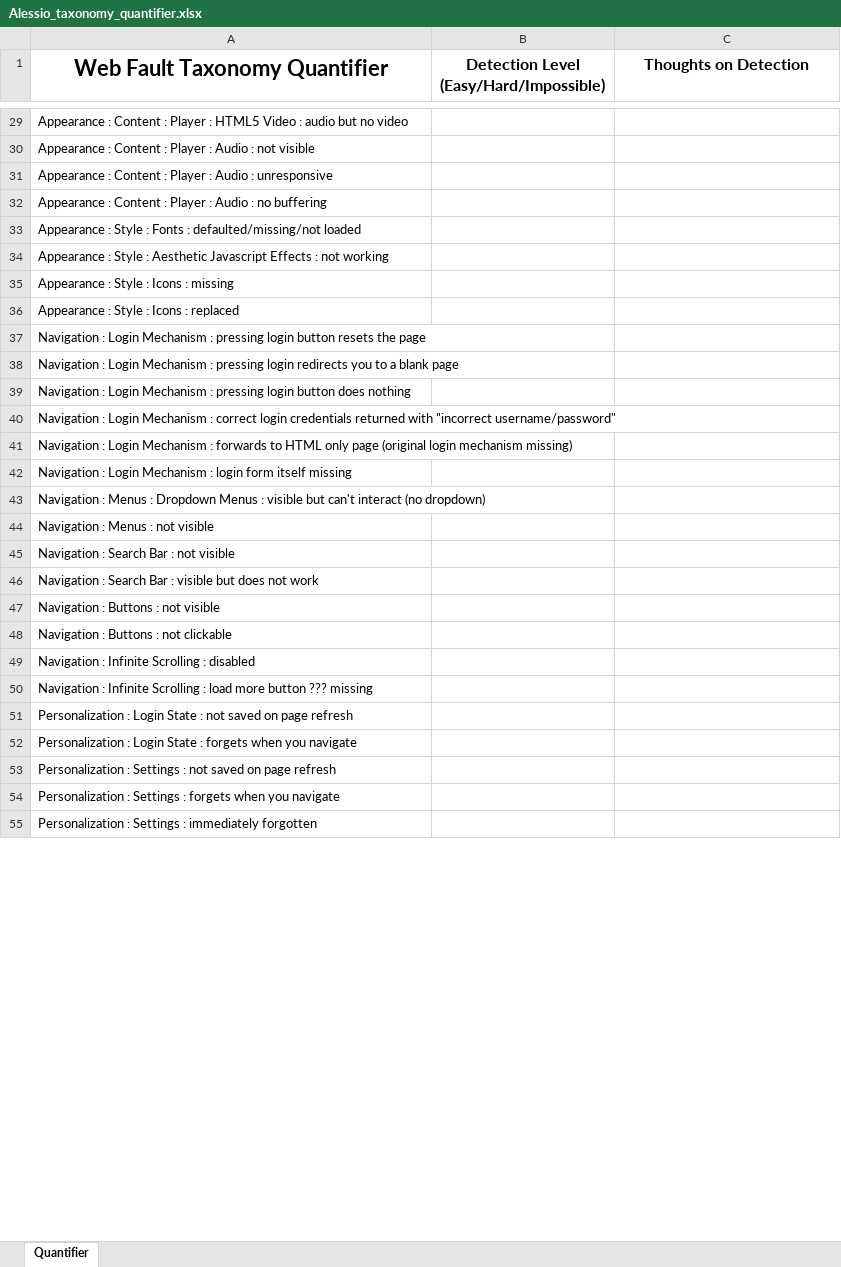
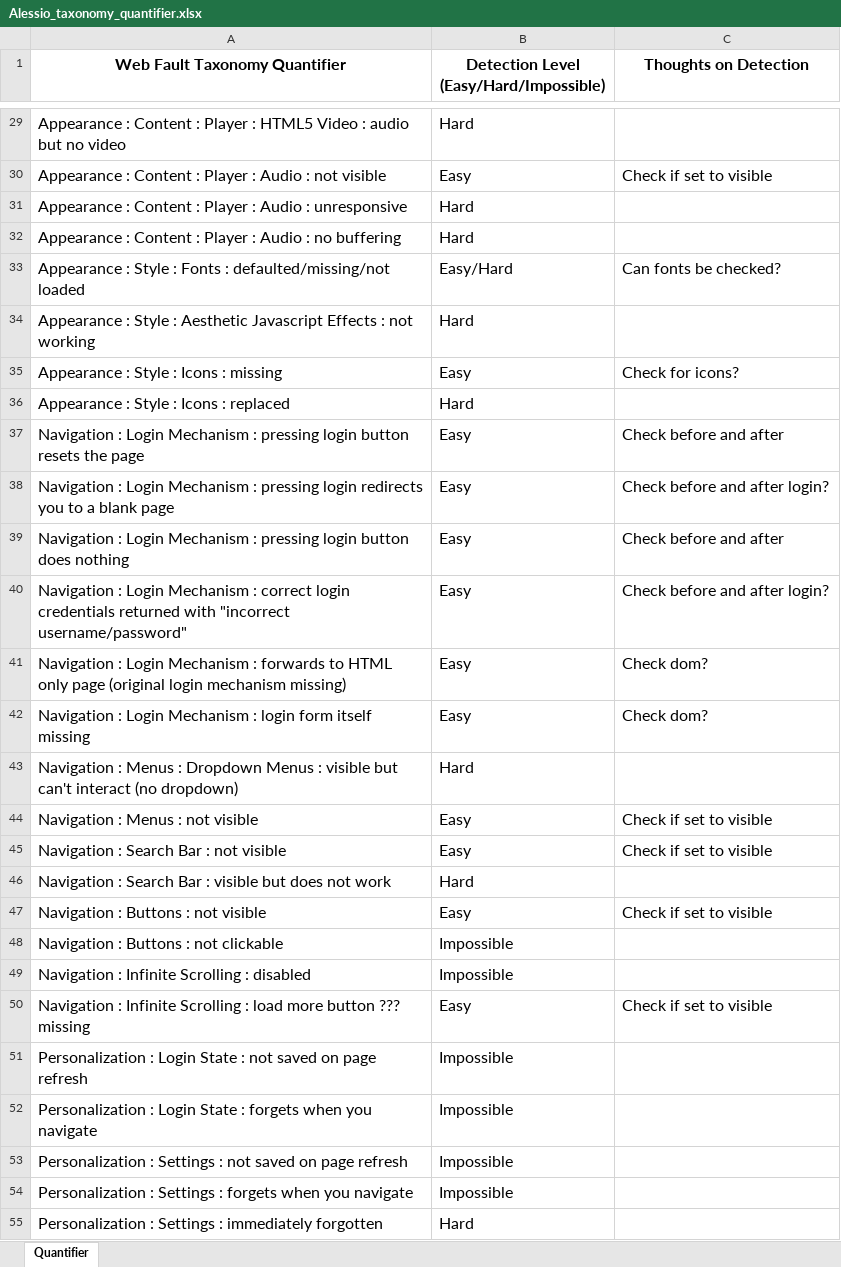
Before and after one commit to Mazztwo/research, an Excel workbook: Alessio_taxonomy_quantifier.xlsx, sheet Quantifier, drawn as a sheet; only a part is shown, gaps mark what is left out; values as stored, in another font and other column widths than the file's, no borders; the diff covers the shown part only; the diff names each change by its address in the sheet, - before the commit and + after, or states it on an @@ line.

```diff
--- a/Alessio_taxonomy_quantifier.xlsx (sheet Quantifier)
+++ b/Alessio_taxonomy_quantifier.xlsx (sheet Quantifier)
@@ A1 text size: smaller @@
@@ A29:A55 text size: larger @@
-B29: (empty)
+B29: Hard
-B30: (empty)
+B30: Easy
-C30 (Thoughts on Detection): (empty)
+C30 (Thoughts on Detection): Check if set to visible
-B31:B32: (empty)
+B31:B32: Hard
-B33: (empty)
+B33: Easy/Hard
-C33 (Thoughts on Detection): (empty)
+C33 (Thoughts on Detection): Can fonts be checked?
-B34: (empty)
+B34: Hard
-B35: (empty)
+B35: Easy
-C35 (Thoughts on Detection): (empty)
+C35 (Thoughts on Detection): Check for icons?
-B36: (empty)
+B36: Hard
-B37:B42: (empty)
+B37:B42: Easy
-C37 (Thoughts on Detection): (empty)
+C37 (Thoughts on Detection): Check before and after
-C38 (Thoughts on Detection): (empty)
+C38 (Thoughts on Detection): Check before and after login?
-C39 (Thoughts on Detection): (empty)
+C39 (Thoughts on Detection): Check before and after
-C40 (Thoughts on Detection): (empty)
+C40 (Thoughts on Detection): Check before and after login?
-C41:C42 (Thoughts on Detection): (empty)
+C41:C42 (Thoughts on Detection): Check dom?
-B43: (empty)
+B43: Hard
-B44:B45: (empty)
+B44:B45: Easy
-C44:C45 (Thoughts on Detection): (empty)
+C44:C45 (Thoughts on Detection): Check if set to visible
-B46: (empty)
+B46: Hard
-B47: (empty)
+B47: Easy
-C47 (Thoughts on Detection): (empty)
+C47 (Thoughts on Detection): Check if set to visible
-B48:B49: (empty)
+B48:B49: Impossible
-B50: (empty)
+B50: Easy
-C50 (Thoughts on Detection): (empty)
+C50 (Thoughts on Detection): Check if set to visible
-B51:B54: (empty)
+B51:B54: Impossible
-B55: (empty)
+B55: Hard
```
Also changed, not shown: 40 edited cells and cell formats elsewhere in this sheet, 1 other file.
